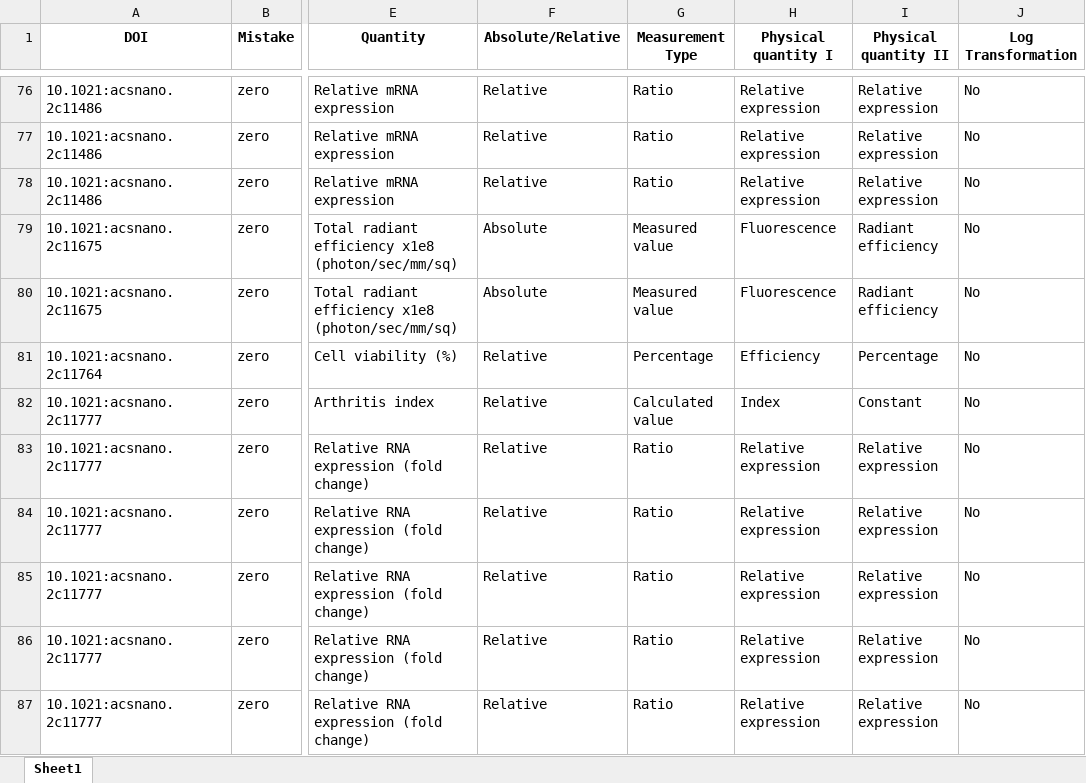
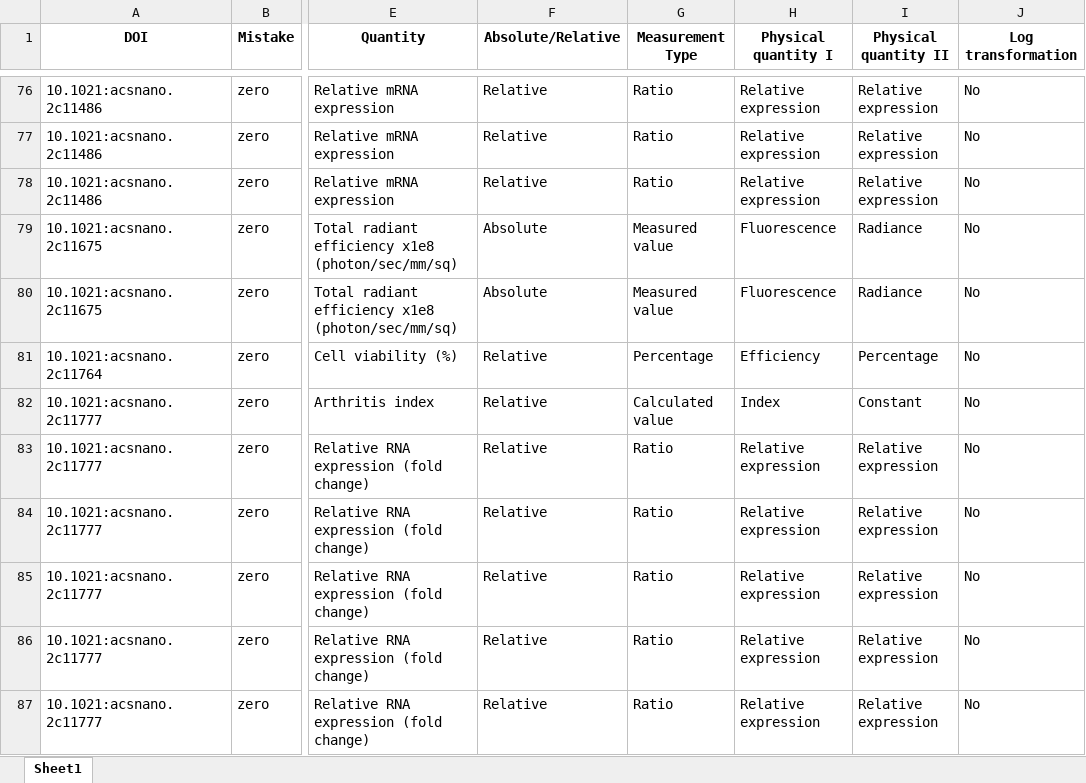
Before and after one commit to tengjuilin/misused-bar-graphs, an Excel workbook: data/misused_bar_graph_figures/acs_nano/zero/annotation.xlsx, sheet Sheet1, drawn as a sheet; only a part is shown, gaps mark what is left out; values as stored, in another font and other column widths than the file's, no borders; the diff names each change by its address in the sheet, - before the commit and + after, or states it on an @@ line.

Commit message:
Update annotations

```diff
--- a/data/misused_bar_graph_figures/acs_nano/zero/annotation.xlsx (sheet Sheet1)
+++ b/data/misused_bar_graph_figures/acs_nano/zero/annotation.xlsx (sheet Sheet1)
-J1: Log Transformation
+J1: Log transformation
-I79:I80 (Physical quantity II): Radiant efficiency
+I79:I80 (Physical quantity II): Radiance
```
Also changed, not shown: data/misused_bar_graph_figures/bioeng_transl_med/log/annotation.xlsx, data/misused_bar_graph_figures/nat_cancer/log/annotation.xlsx, 4 other files.
